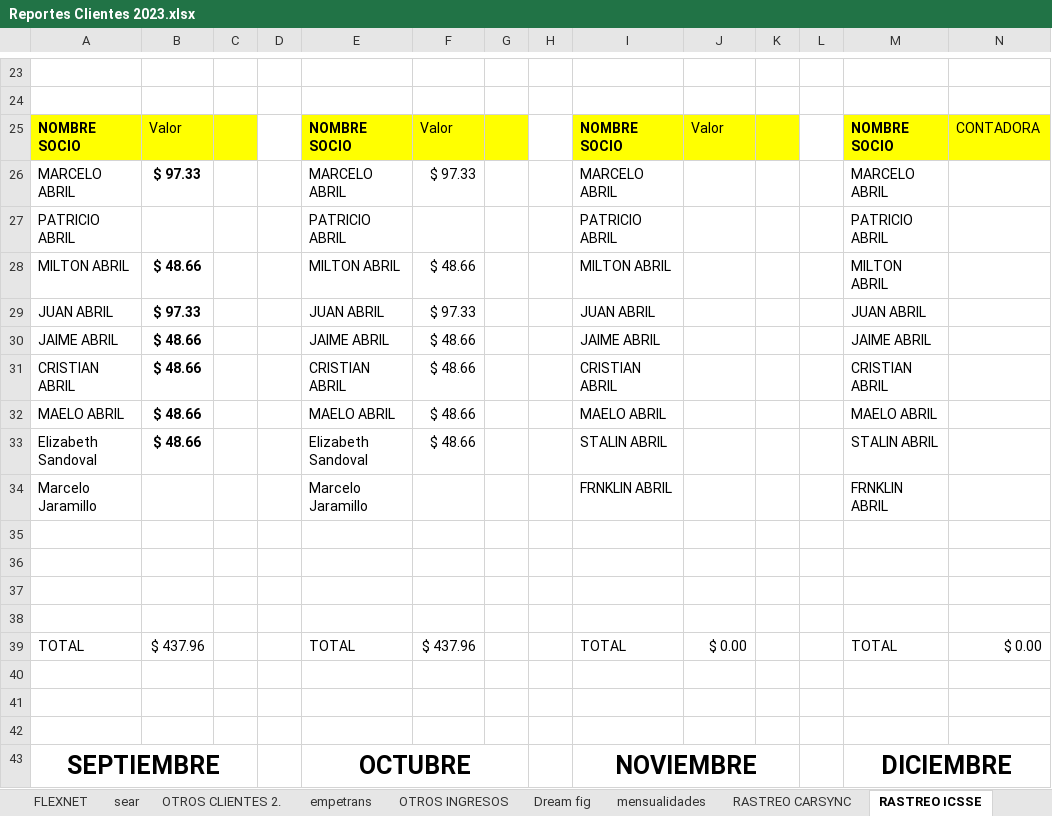
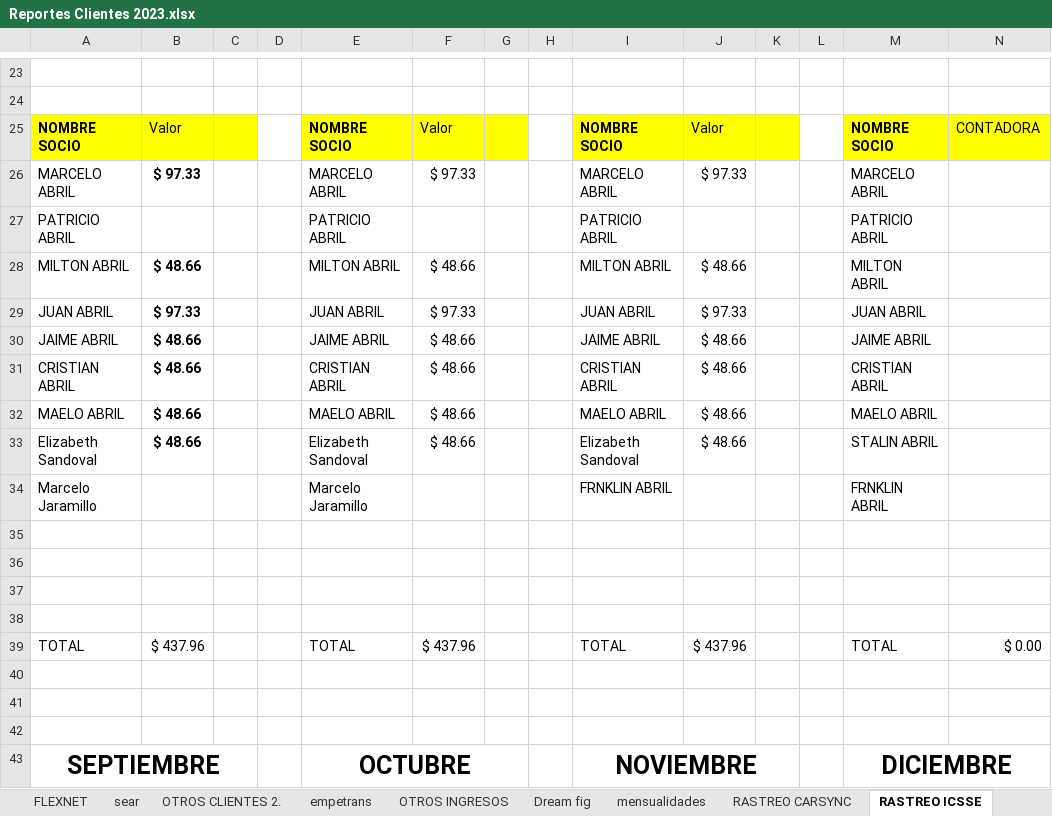
Before and after one commit to ABRILTRANS/OFICINA, an Excel workbook: DOC 2023/Reportes Clientes 2023.xlsx, sheet RASTREO ICSSE, drawn as a sheet; only a part is shown, gaps mark what is left out; values as stored, in another font and other column widths than the file's, no borders; the diff names each change by its address in the sheet, - before the commit and + after, or states it on an @@ line.

```diff
--- a/DOC 2023/Reportes Clientes 2023.xlsx (sheet RASTREO ICSSE)
+++ b/DOC 2023/Reportes Clientes 2023.xlsx (sheet RASTREO ICSSE)
-J26: (empty)
+J26: $ 97.33
-J28: (empty)
+J28: $ 48.66
-J29: (empty)
+J29: $ 97.33
-J30:J33: (empty)
+J30:J33: $ 48.66
-I33: STALIN ABRIL
+I33: Elizabeth Sandoval
-J39: $ 0.00
+J39: $ 437.96
```
Also changed, not shown: sheet OTROS GASTOS, sheet empetrans, sheet FLUJO DE CAJA, sheet utilidad, DOC 2023/TURNOS 2023.xlsx.
